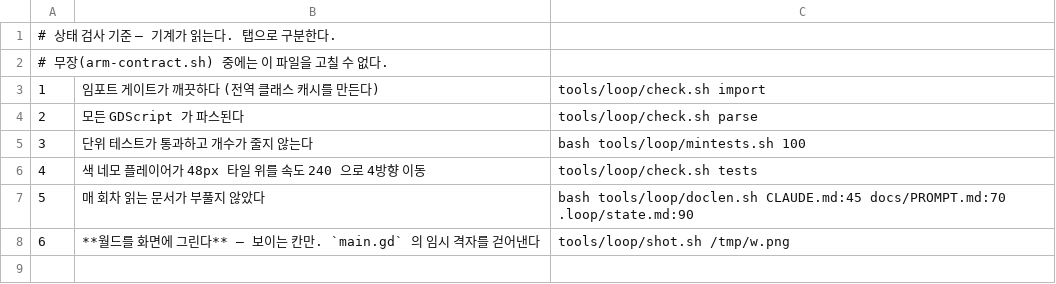
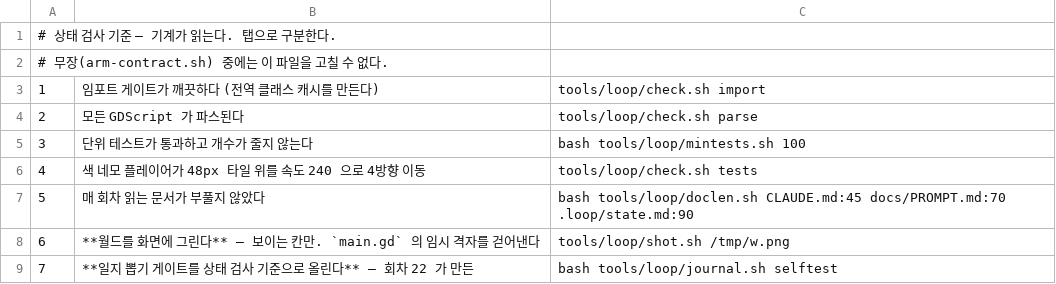
Before and after one commit to kimtuna/naru, a TSV file: .loop/criteria.tsv, drawn as a sheet; the diff names each change by its address in the sheet, - before the commit and + after, or states it on an @@ line.

Commit message:
상태 검사에 기준 7 추가 — **일지 뽑기 게이트를 상태 검사 기준으로 올린다** — 회차 22 가 만든

```diff
--- a/.loop/criteria.tsv
+++ b/.loop/criteria.tsv
+row 9: 7 | **일지 뽑기 게이트를 상태 검사 기준으로 올린다** — 회차 22 가 만든 | bash tools/loop/journal.sh selftest
```
Also changed, not shown: 1 other file.
